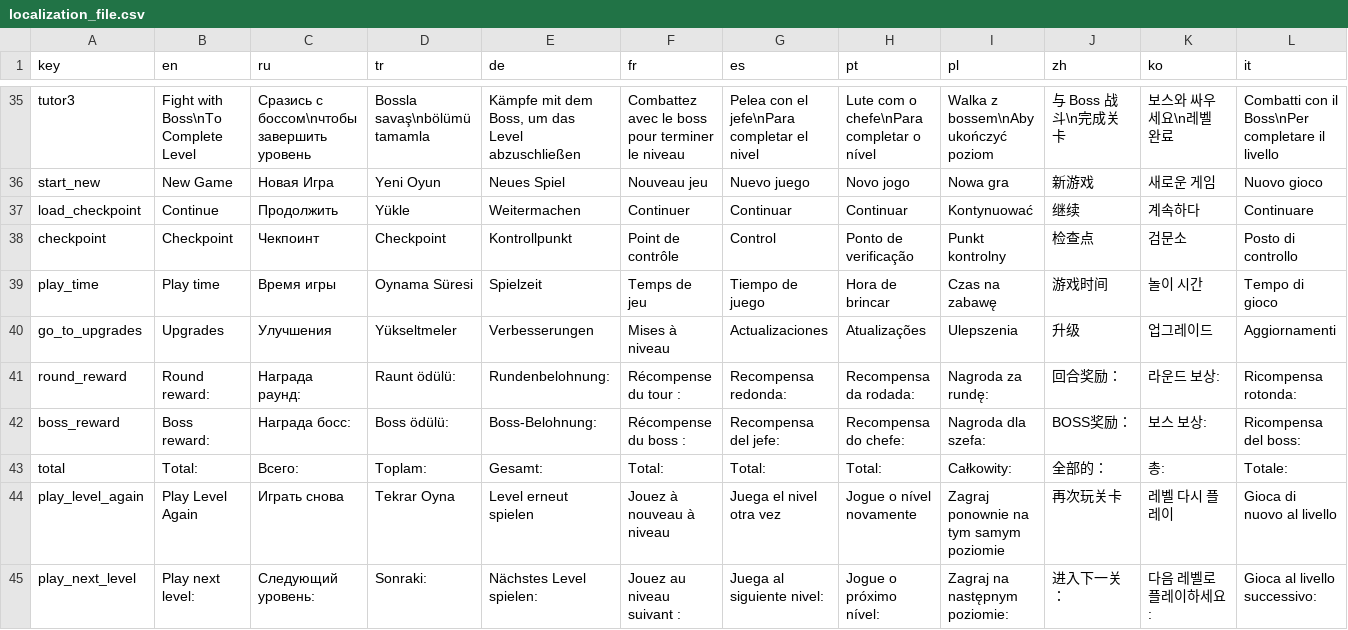
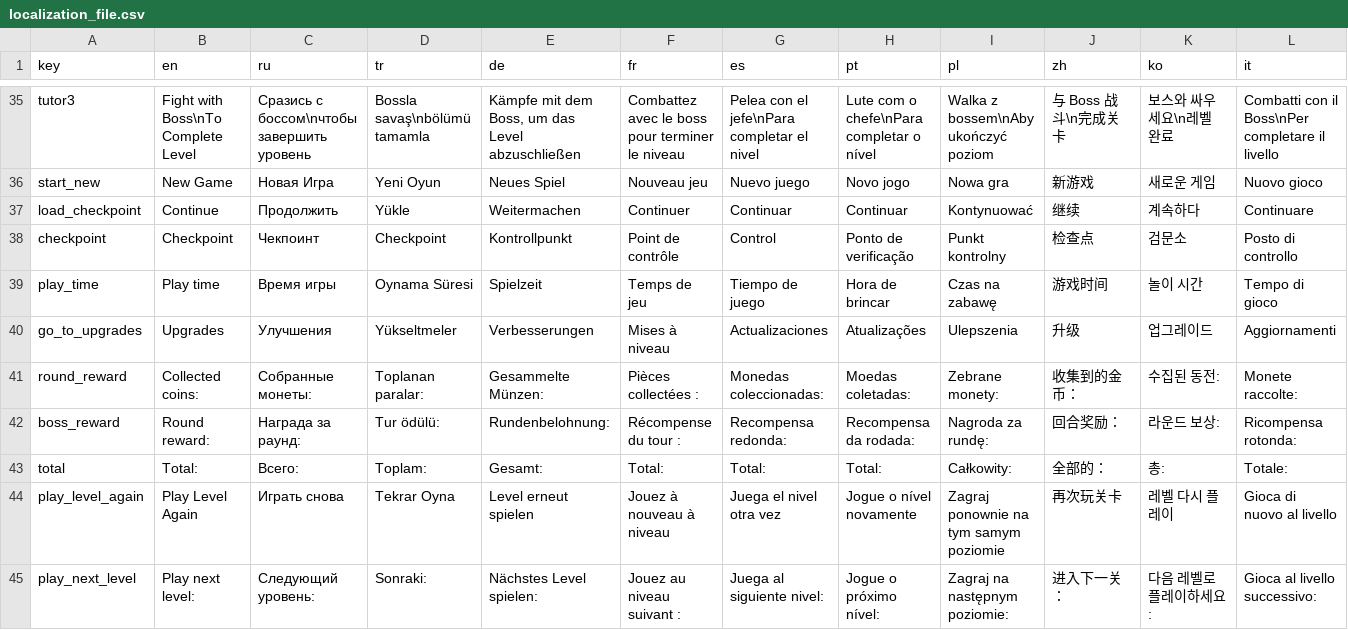
Before and after one commit to Sangheli/arsenal-gear, a CSV file: Assets/SangheliGame/Data/Resources/Localization/localization_file.csv, drawn as a sheet; only a part is shown, gaps mark what is left out; the diff covers the shown part only; the diff names each change by its address in the sheet, - before the commit and + after, or states it on an @@ line.

Commit message:
game targets refactoring part 2

```diff
--- a/Assets/SangheliGame/Data/Resources/Localization/localization_file.csv
+++ b/Assets/SangheliGame/Data/Resources/Localization/localization_file.csv
-B41 (en): Round reward:
+B41 (en): Collected coins:
-C41 (ru): Награда раунд:
+C41 (ru): Собранные монеты:
-D41 (tr): Raunt ödülü:
+D41 (tr): Toplanan paralar:
-E41 (de): Rundenbelohnung:
+E41 (de): Gesammelte Münzen:
-F41 (fr): Récompense du tour :
+F41 (fr): Pièces collectées :
-G41 (es): Recompensa redonda:
+G41 (es): Monedas coleccionadas:
-H41 (pt): Recompensa da rodada:
+H41 (pt): Moedas coletadas:
-I41 (pl): Nagroda za rundę:
+I41 (pl): Zebrane monety:
-J41 (zh): 回合奖励：
+J41 (zh): 收集到的金币：
-K41 (ko): 라운드 보상:
+K41 (ko): 수집된 동전:
-L41 (it): Ricompensa rotonda:
+L41 (it): Monete raccolte:
-B42 (en): Boss reward:
+B42 (en): Round reward:
-C42 (ru): Награда босс:
+C42 (ru): Награда за раунд:
-D42 (tr): Boss ödülü:
+D42 (tr): Tur ödülü:
-E42 (de): Boss-Belohnung:
+E42 (de): Rundenbelohnung:
-F42 (fr): Récompense du boss :
+F42 (fr): Récompense du tour :
-G42 (es): Recompensa del jefe:
+G42 (es): Recompensa redonda:
-H42 (pt): Recompensa do chefe:
+H42 (pt): Recompensa da rodada:
-I42 (pl): Nagroda dla szefa:
+I42 (pl): Nagroda za rundę:
-J42 (zh): BOSS奖励：
+J42 (zh): 回合奖励：
-K42 (ko): 보스 보상:
+K42 (ko): 라운드 보상:
-L42 (it): Ricompensa del boss:
+L42 (it): Ricompensa rotonda:
```
Also changed, not shown: 2 edited cells elsewhere in this file, 9 other files.
